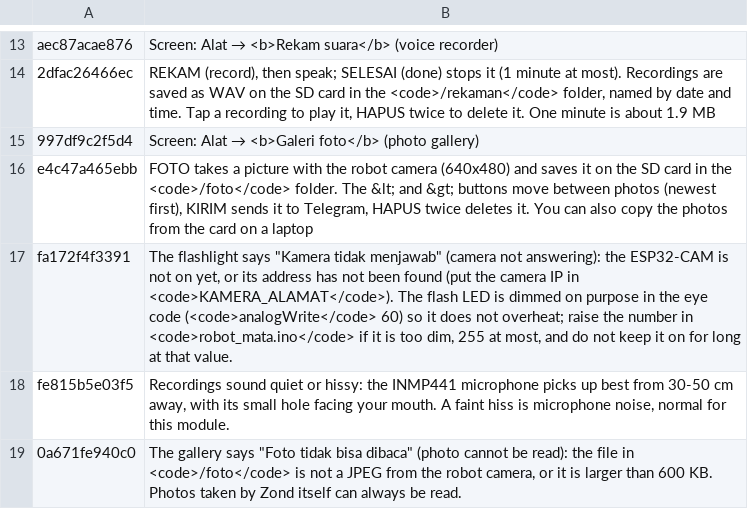
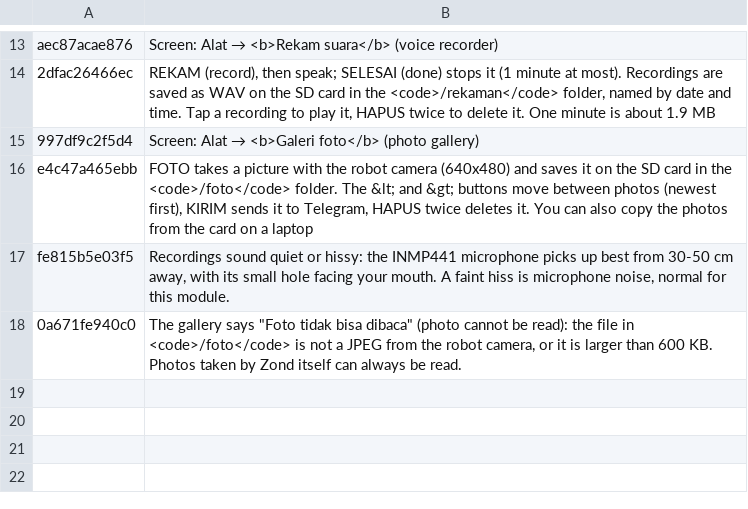
Before and after one commit to rizkyadisatria/rizkyadisatria.github.io, a TSV file: public/controller/_alat/terjemahan/robot-ai-34-alat.tsv, drawn as a sheet; only a part is shown, gaps mark what is left out.

Commit message:
Zond: alamat kamera dicari sendiri (siaran UDP dari kamera + mDNS ulang saat gagal), IP kamera boleh berubah; tulisan jatah suara Edge diperjelas

```diff
--- a/public/controller/_alat/terjemahan/robot-ai-34-alat.tsv
+++ b/public/controller/_alat/terjemahan/robot-ai-34-alat.tsv
@@ -16,3 +16,2 @@ aec87acae876	Screen: Alat → <b>Rekam suara</b> (voice recorder)
 e4c47a465ebb	FOTO takes a picture with the robot camera (640x480) and saves it on the SD card in the <code>/foto</code> folder. The &lt; and &gt; buttons move between photos (newest first), KIRIM sends it to Telegram, HAPUS twice deletes it. You can also copy the photos from the card on a laptop
-fa172f4f3391	The flashlight says "Kamera tidak menjawab" (camera not answering): the ESP32-CAM is not on yet, or its address has not been found (put the camera IP in <code>KAMERA_ALAMAT</code>). The flash LED is dimmed on purpose in the eye code (<code>analogWrite</code> 60) so it does not overheat; raise the number in <code>robot_mata.ino</code> if it is too dim, 255 at most, and do not keep it on for long at that value.
 fe815b5e03f5	Recordings sound quiet or hissy: the INMP441 microphone picks up best from 30-50 cm away, with its small hole facing your mouth. A faint hiss is microphone noise, normal for this module.
```
Also changed, not shown: public/controller/_alat/terjemahan/robot-ai-03-ai.tsv, public/controller/_alat/terjemahan/robot-ai-04-ai-lanjut.tsv, 11 other files.
